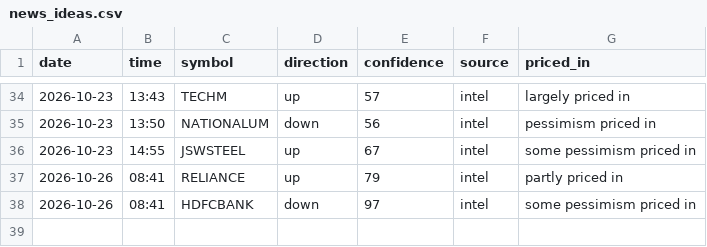
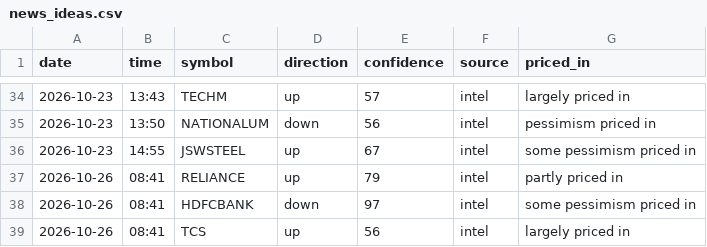
Before and after one commit to vishnupadma007-oss/Stock-market-scanner-of-India, a CSV file: journal/news_ideas.csv, drawn as a sheet; only a part is shown, gaps mark what is left out; the diff names each change by its address in the sheet, - before the commit and + after, or states it on an @@ line.

```diff
--- a/journal/news_ideas.csv
+++ b/journal/news_ideas.csv
+row 39: 2026-10-26 | 08:41 | TCS | up | 56 | intel | largely priced in
```
Also changed, not shown: journal/announcements.csv.
